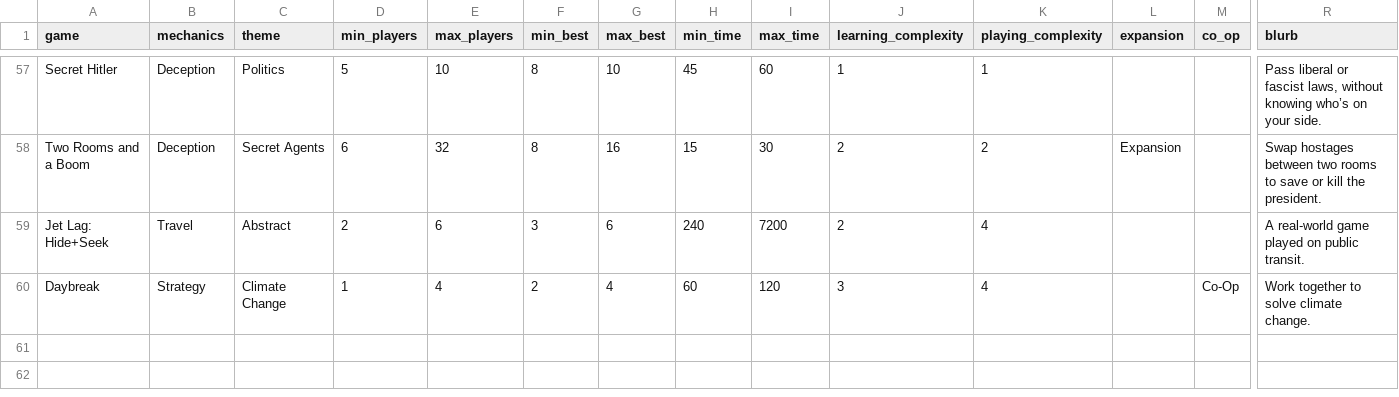
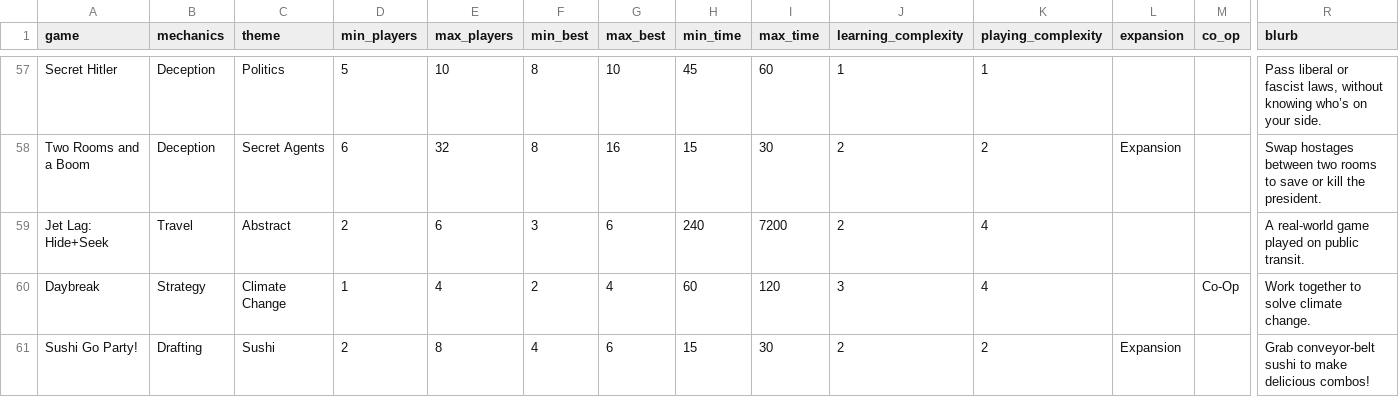
Before and after one commit to carey-james/Games-List, a CSV file: games.csv, drawn as a sheet; only a part is shown, gaps mark what is left out; rows hold the shown columns only; the diff names each change by its address in the sheet, - before the commit and + after, or states it on an @@ line.

Commit message:
Added Sushi Go Party

```diff
--- a/games.csv
+++ b/games.csv
+row 61: Sushi Go Party! | Drafting | Sushi | 2 | 8 | 4 | 6 | 15 | 30 | 2 | 2 | Expansion |  | Grab conveyor-belt sushi to make delicious combos!
```
